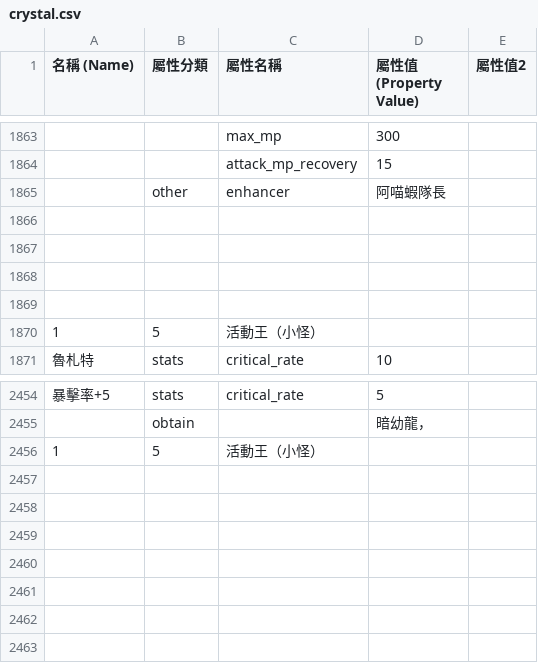
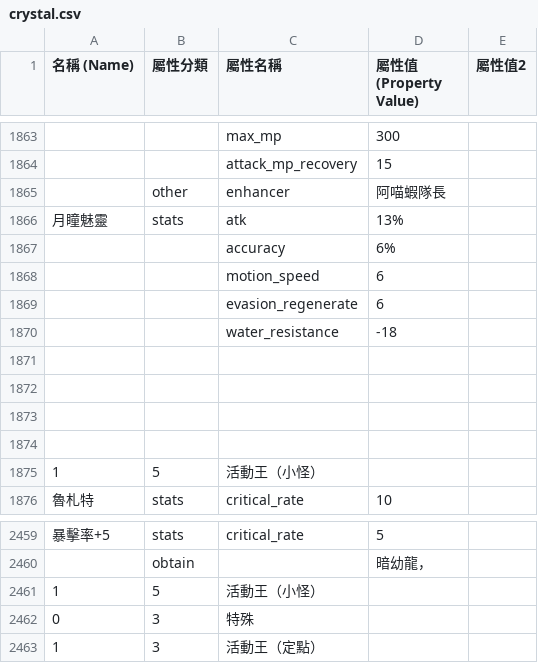
Before and after one commit to hcetyzun/Data-mirror, a CSV file: data/crystal/crystal.csv, drawn as a sheet; only a part is shown, gaps mark what is left out; the diff names each change by its address in the sheet, - before the commit and + after, or states it on an @@ line.

```diff
--- a/data/crystal/crystal.csv
+++ b/data/crystal/crystal.csv
+row 1866: 月瞳魅靈 | stats | atk | 13%
+row 1867:  |  | accuracy | 6%
+row 1868:  |  | motion_speed | 6
+row 1869:  |  | evasion_regenerate | 6
+row 1870:  |  | water_resistance | -18
+row 2462: 0 | 3 | 特殊
+row 2463: 1 | 3 | 活動王（定點）
```
Also changed, not shown: data/lang/en/equipment_en.csv, 2 other files.
